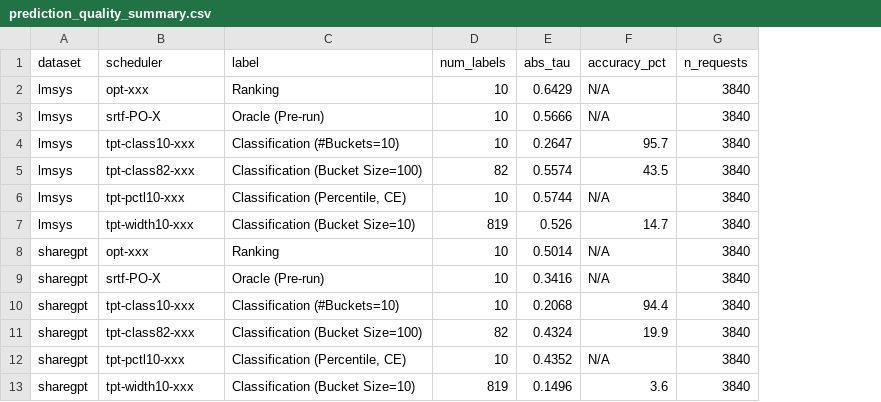
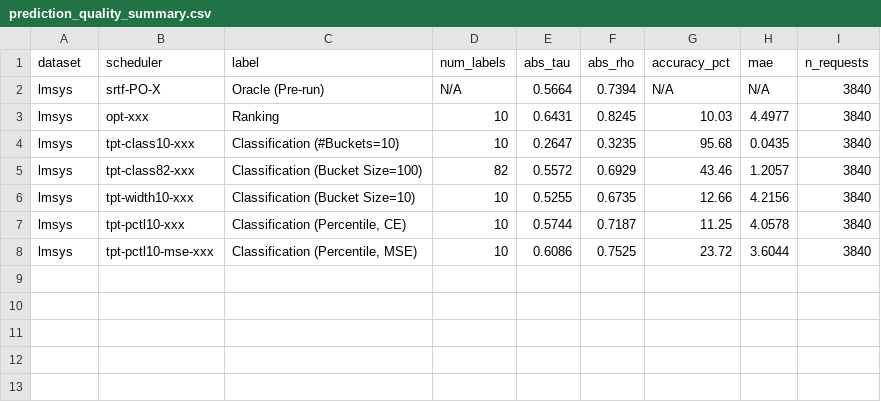
Before and after one commit to anshsarkar/vllm-ltr-sched, a CSV file: rep/final_results/benchmarks/results/plots_for_paper/prediction_quality_summary.csv, drawn as a sheet; removed rows and columns are numbered as before the commit, all else as after; the diff names each change by its address in the sheet, - before the commit and + after, or states it on an @@ line.

```diff
--- a/rep/final_results/benchmarks/results/plots_for_paper/prediction_quality_summary.csv
+++ b/rep/final_results/benchmarks/results/plots_for_paper/prediction_quality_summary.csv
+column F (abs_rho), row 2: 0.7394; rows 4-5: 0.3235 | 0.6929; rows 7-8: 0.7187 | 0.7525
+column H (mae), row 2: N/A; rows 4-5: 0.0435 | 1.2057; rows 7-8: 4.0578 | 3.6044
-row 2: lmsys | opt-xxx | Ranking | 10 | 0.6429 | N/A | 3840
-D2 (num_labels): 10
+D2 (num_labels): N/A
-E2 (abs_tau): 0.5666
+E2 (abs_tau): 0.5664
+row 3: lmsys | opt-xxx | Ranking | 10 | 0.6431 | 0.8245 | 10.03 | 4.4977 | 3840
-G4 (accuracy_pct): 95.7
+G4 (accuracy_pct): 95.68
-E5 (abs_tau): 0.5574
+E5 (abs_tau): 0.5572
-G5 (accuracy_pct): 43.5
+G5 (accuracy_pct): 43.46
+row 6: lmsys | tpt-width10-xxx | Classification (Bucket Size=10) | 10 | 0.5255 | 0.6735 | 12.66 | 4.2156 | 3840
-G7 (accuracy_pct): N/A
+G7 (accuracy_pct): 11.25
-B8 (scheduler): tpt-width10-xxx
+B8 (scheduler): tpt-pctl10-mse-xxx
-C8 (label): Classification (Bucket Size=10)
+C8 (label): Classification (Percentile, MSE)
-D8 (num_labels): 819
+D8 (num_labels): 10
-E8 (abs_tau): 0.526
+E8 (abs_tau): 0.6086
-G8 (accuracy_pct): 14.7
+G8 (accuracy_pct): 23.72
-row 8: sharegpt | opt-xxx | Ranking | 10 | 0.5014 | N/A | 3840
-row 9: sharegpt | srtf-PO-X | Oracle (Pre-run) | 10 | 0.3416 | N/A | 3840
-row 10: sharegpt | tpt-class10-xxx | Classification (#Buckets=10) | 10 | 0.2068 | 94.4 | 3840
-row 11: sharegpt | tpt-class82-xxx | Classification (Bucket Size=100) | 82 | 0.4324 | 19.9 | 3840
-row 12: sharegpt | tpt-pctl10-xxx | Classification (Percentile, CE) | 10 | 0.4352 | N/A | 3840
-row 13: sharegpt | tpt-width10-xxx | Classification (Bucket Size=10) | 819 | 0.1496 | 3.6 | 3840
```
Also changed, not shown: rep/final_results/benchmarks/results/plots_for_paper/prediction_quality_per_rate.csv, 13 other files.
